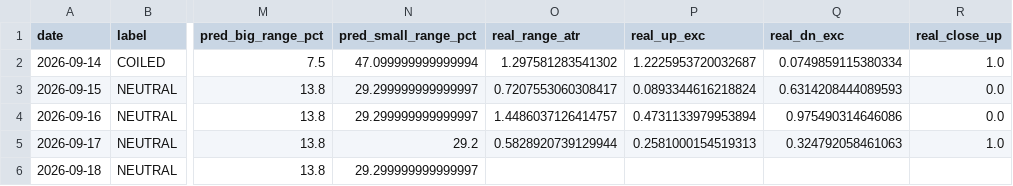
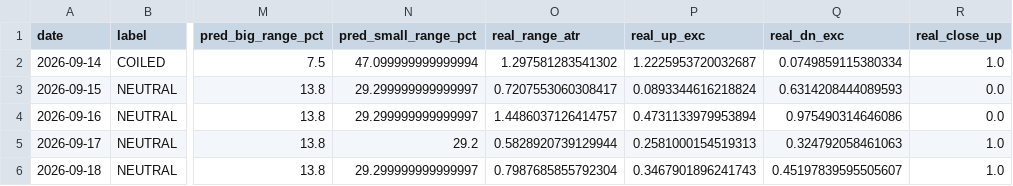
Before and after one commit to johnsontrades1/session-conditions, a CSV file: data/calibration.csv, drawn as a sheet; only a part is shown, gaps mark what is left out; the diff names each change by its address in the sheet, - before the commit and + after, or states it on an @@ line.

```diff
--- a/data/calibration.csv
+++ b/data/calibration.csv
-O6 (real_range_atr): (empty)
+O6 (real_range_atr): 0.7987685855792304
-P6 (real_up_exc): (empty)
+P6 (real_up_exc): 0.3467901896241743
-Q6 (real_dn_exc): (empty)
+Q6 (real_dn_exc): 0.45197839595505607
-R6 (real_close_up): (empty)
+R6 (real_close_up): 1.0
```
Also changed, not shown: 2 other files.
